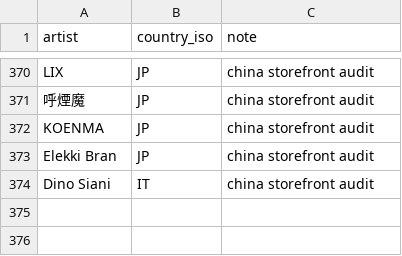
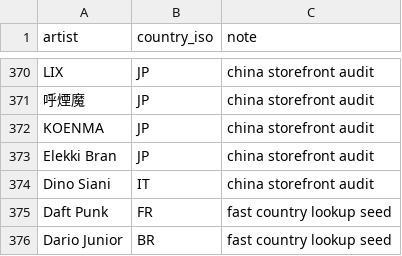
Before and after one commit to linlinlin-zhang/Echoes-Across-Cultures, a CSV file: configs/catalog_origin_artist_overrides.csv, drawn as a sheet; only a part is shown, gaps mark what is left out.

```diff
--- a/configs/catalog_origin_artist_overrides.csv
+++ b/configs/catalog_origin_artist_overrides.csv
@@ -374 +374,3 @@ Elekki Bran,JP,china storefront audit
 Dino Siani,IT,china storefront audit
+Daft Punk,FR,fast country lookup seed
+Dario Junior,BR,fast country lookup seed
```
Also changed, not shown: 4 other files.
